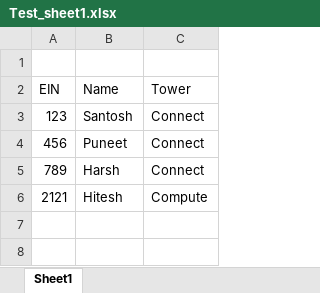
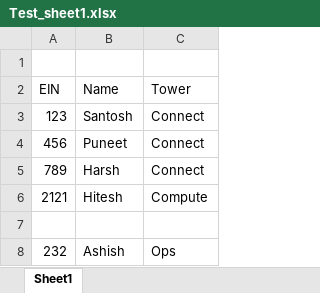
Before and after one commit to karkisantosh/testrepo1, an Excel workbook: Test_sheet1.xlsx, sheet Sheet1, drawn as a sheet; values as stored, in another font and other column widths than the file's, no borders; the diff names each change by its address in the sheet, - before the commit and + after, or states it on an @@ line.

Commit message:
added Ashish

```diff
--- a/Test_sheet1.xlsx (sheet Sheet1)
+++ b/Test_sheet1.xlsx (sheet Sheet1)
+row 7: (empty)
+row 8: 232 | Ashish | Ops
```
